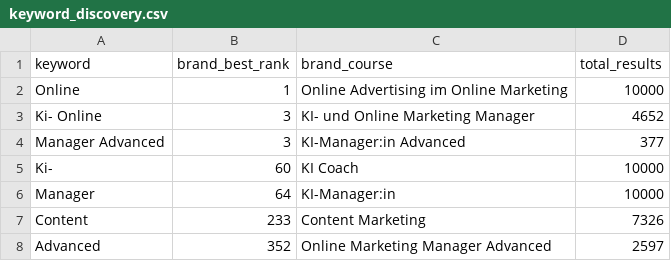
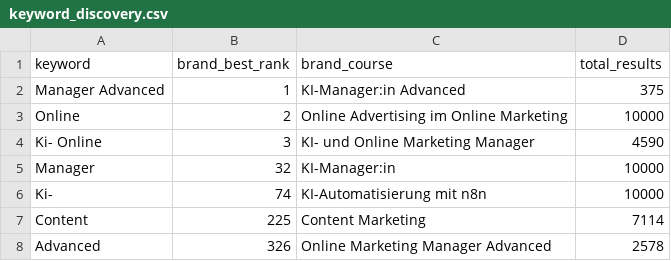
Before and after one commit to oopsrathan-create/Mein_now-crawler, a CSV file: meinnow_crawler/data/keyword_discovery.csv, drawn as a sheet.

```diff
--- a/meinnow_crawler/data/keyword_discovery.csv
+++ b/meinnow_crawler/data/keyword_discovery.csv
@@ -1,8 +1,8 @@
 keyword,brand_best_rank,brand_course,total_results
-Online,1,Online Advertising im Online Marketing,10000
-Ki- Online,3,KI- und Online Marketing Manager,4652
-Manager Advanced,3,KI-Manager:in Advanced,377
-Ki-,60,KI Coach,10000
-Manager,64,KI-Manager:in,10000
-Content,233,Content Marketing,7326
-Advanced,352,Online Marketing Manager Advanced,2597
+Manager Advanced,1,KI-Manager:in Advanced,375
+Online,2,Online Advertising im Online Marketing,10000
+Ki- Online,3,KI- und Online Marketing Manager,4590
+Manager,32,KI-Manager:in,10000
+Ki-,74,KI-Automatisierung mit n8n,10000
+Content,225,Content Marketing,7114
+Advanced,326,Online Marketing Manager Advanced,2578
```
Also changed, not shown: meinnow_crawler/data/coverage.csv, meinnow_crawler/data/latest_competitor_share.csv, 9 other files.
